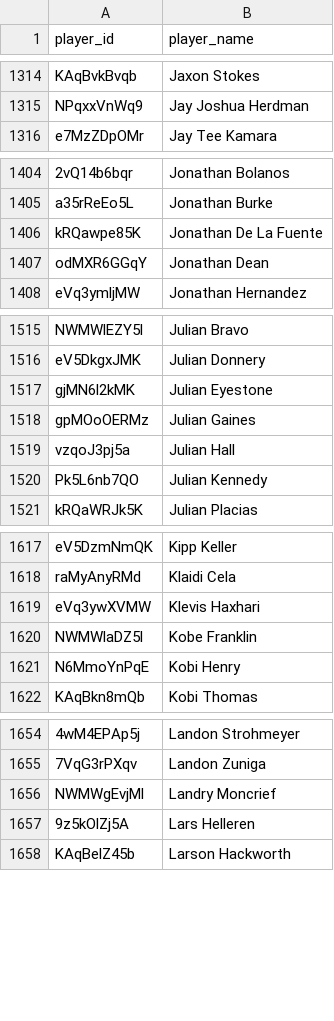
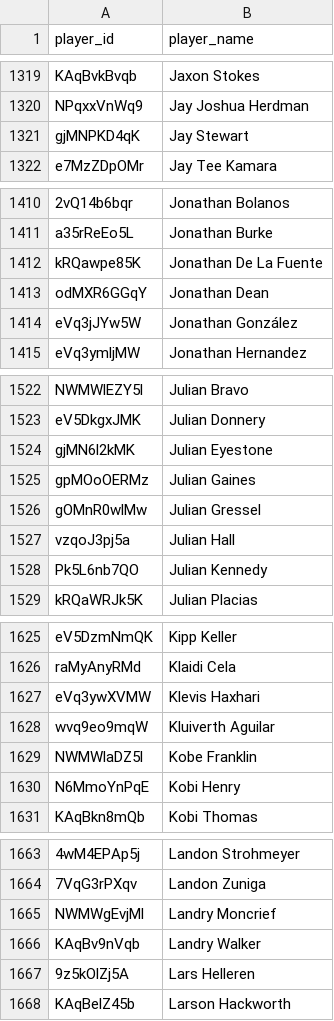
Before and after one commit to akeaswaran/goalsadded-data, a CSV file: data/mlsnp/player_lookup.csv, drawn as a sheet; only a part is shown, gaps mark what is left out; the diff covers the shown part only; the diff names each change by its address in the sheet, - before the commit and + after, or states it on an @@ line.

```diff
--- a/data/mlsnp/player_lookup.csv
+++ b/data/mlsnp/player_lookup.csv
+row 1321: gjMNPKD4qK | Jay Stewart
+row 1414: eVq3jJYw5W | Jonathan González
+row 1526: gOMnR0wlMw | Julian Gressel
+row 1628: wvq9eo9mqW | Kluiverth Aguilar
+row 1666: KAqBv9nVqb | Landry Walker
```
Also changed, not shown: 11 added rows and 6 moved rows elsewhere in this file, data/mlsnp/player-g+-pct.csv, data/nwsl/player-g+-pct.csv, 23 other files.
